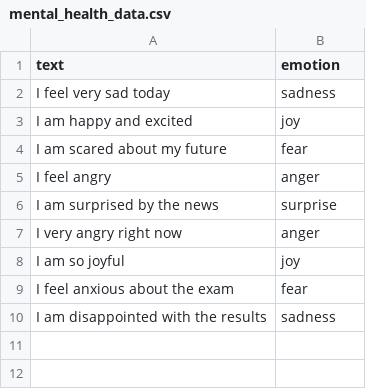
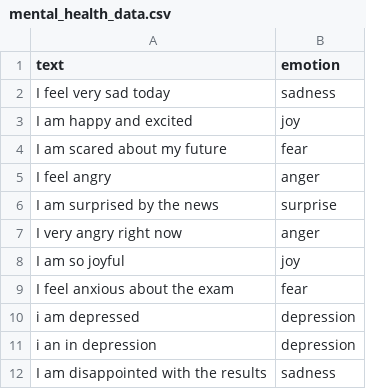
Before and after one commit to SAxSHADOW/project-1, a CSV file: mental_health_analyzer/dataset/mental_health_data.csv, drawn as a sheet.

```diff
--- a/mental_health_analyzer/dataset/mental_health_data.csv
+++ b/mental_health_analyzer/dataset/mental_health_data.csv
@@ -9,2 +9,4 @@ text,emotion
 "I feel anxious about the exam",fear
+"i am depressed",depression
+"i an in depression",depression
 "I am disappointed with the results",sadness
```
Also changed, not shown: 3 other files.
